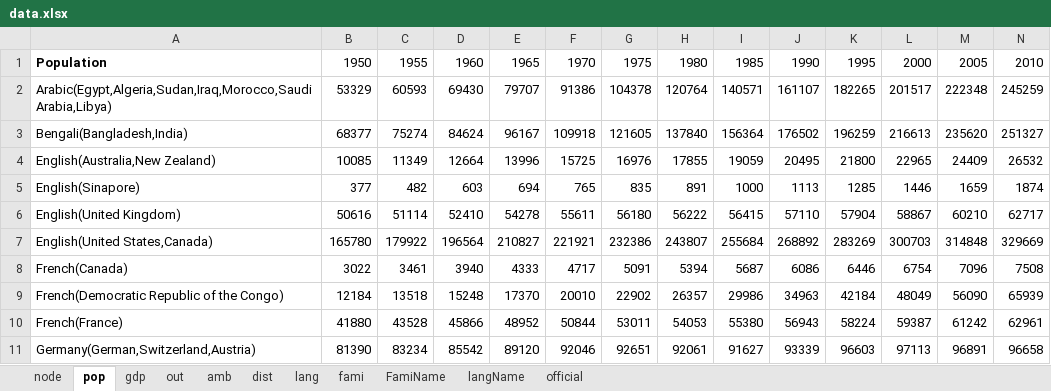
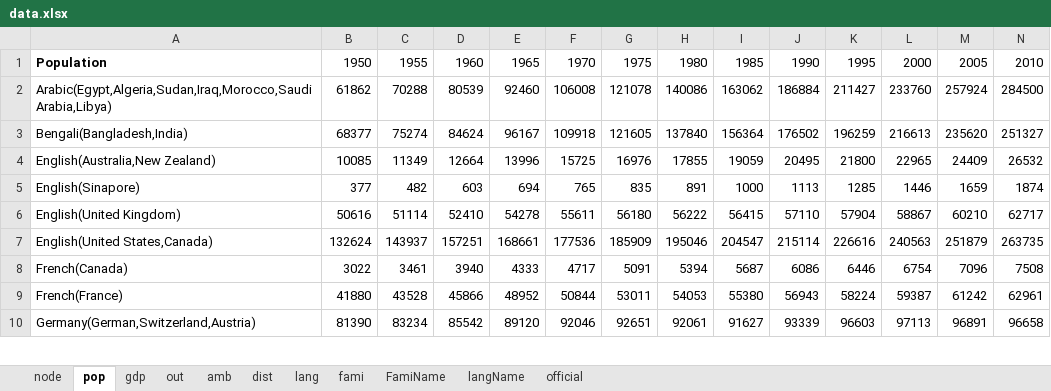
Before and after one commit to Slontia/Language-data-analysis, an Excel workbook: data.xlsx, sheet pop, drawn as a sheet; only a part is shown; values as stored, in another font and other column widths than the file's, no borders; removed rows and columns are numbered as before the commit, all else as after; rows hold the shown columns only; the diff covers the shown part only; the diff names each change by its address in the sheet, - before the commit and + after, or states it on an @@ line.

```diff
--- a/data.xlsx (sheet pop)
+++ b/data.xlsx (sheet pop)
-B2: 53329
+B2: 61862
-C2: 60593
+C2: 70288
-D2: 69430
+D2: 80539
-E2: 79707
+E2: 92460
-F2: 91386
+F2: 106008
-G2: 104378
+G2: 121078
-H2: 120764
+H2: 140086
-I2: 140571
+I2: 163062
-J2: 161107
+J2: 186884
-K2: 182265
+K2: 211427
-L2: 201517
+L2: 233760
-M2: 222348
+M2: 257924
-N2: 245259
+N2: 284500
-B7: 165780
+B7: 132624
-C7: 179922
+C7: 143937
-D7: 196564
+D7: 157251
-E7: 210827
+E7: 168661
-F7: 221921
+F7: 177536
-G7: 232386
+G7: 185909
-H7: 243807
+H7: 195046
-I7: 255684
+I7: 204547
-J7: 268892
+J7: 215114
-K7: 283269
+K7: 226616
-L7: 300703
+L7: 240563
-M7: 314848
+M7: 251879
-N7: 329669
+N7: 263735
-row 9: French(Democratic Republic of the Congo) | 12184 | 13518 | 15248 | 17370 | 20010 | 22902 | 26357 | 29986 | 34963 | 42184 | 48049 | 56090 | 65939
```
Also changed, not shown: 1 added row, 1 removed row and 100 edited cells elsewhere in this sheet, sheet gdp, sheet dist, sheet out, sheet official, sheet node, sheet amb, 2 more sheets, formulas that keep their value, lang2prop.xlsx, 17 other files.
